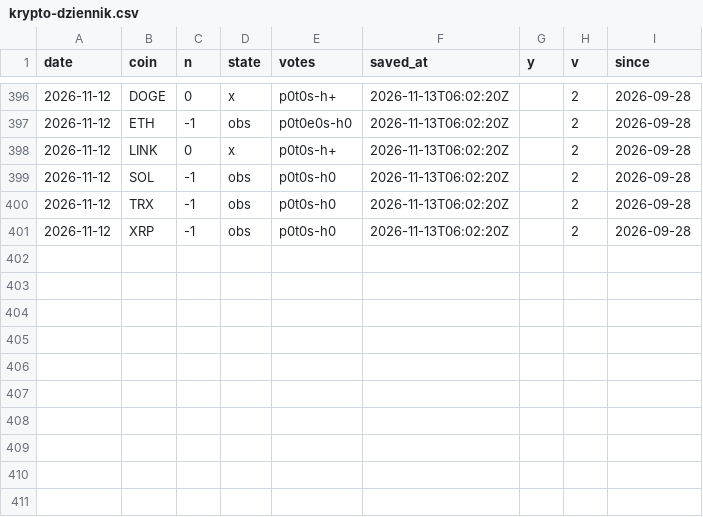
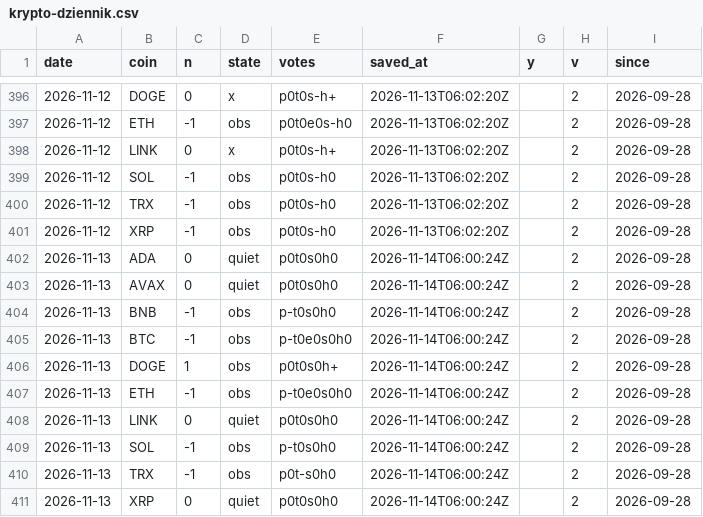
Before and after one commit to capitalflowai-app/capitalflowai-app.github.io, a CSV file: archiwum/krypto-dziennik.csv, drawn as a sheet; only a part is shown, gaps mark what is left out.

```diff
--- a/archiwum/krypto-dziennik.csv
+++ b/archiwum/krypto-dziennik.csv
@@ -401 +401,11 @@ date,coin,n,state,votes,saved_at,y,v,since
 2026-11-12,XRP,-1,obs,p0t0s-h0,2026-11-13T06:02:20Z,,2,2026-09-28
+2026-11-13,ADA,0,quiet,p0t0s0h0,2026-11-14T06:00:24Z,,2,2026-09-28
+2026-11-13,AVAX,0,quiet,p0t0s0h0,2026-11-14T06:00:24Z,,2,2026-09-28
+2026-11-13,BNB,-1,obs,p-t0s0h0,2026-11-14T06:00:24Z,,2,2026-09-28
+2026-11-13,BTC,-1,obs,p-t0e0s0h0,2026-11-14T06:00:24Z,,2,2026-09-28
+2026-11-13,DOGE,1,obs,p0t0s0h+,2026-11-14T06:00:24Z,,2,2026-09-28
+2026-11-13,ETH,-1,obs,p-t0e0s0h0,2026-11-14T06:00:24Z,,2,2026-09-28
+2026-11-13,LINK,0,quiet,p0t0s0h0,2026-11-14T06:00:24Z,,2,2026-09-28
+2026-11-13,SOL,-1,obs,p-t0s0h0,2026-11-14T06:00:24Z,,2,2026-09-28
+2026-11-13,TRX,-1,obs,p0t-s0h0,2026-11-14T06:00:24Z,,2,2026-09-28
+2026-11-13,XRP,0,quiet,p0t0s0h0,2026-11-14T06:00:24Z,,2,2026-09-28
```
Also changed, not shown: archiwum/binance-metrics.csv, archiwum/fw-dziennik.csv, 6 other files.
